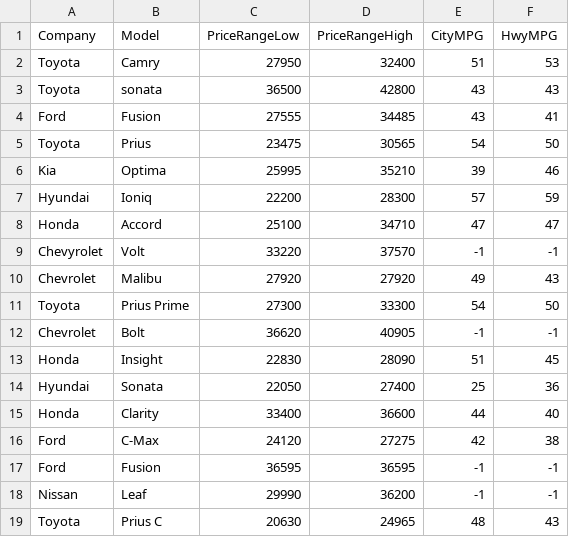
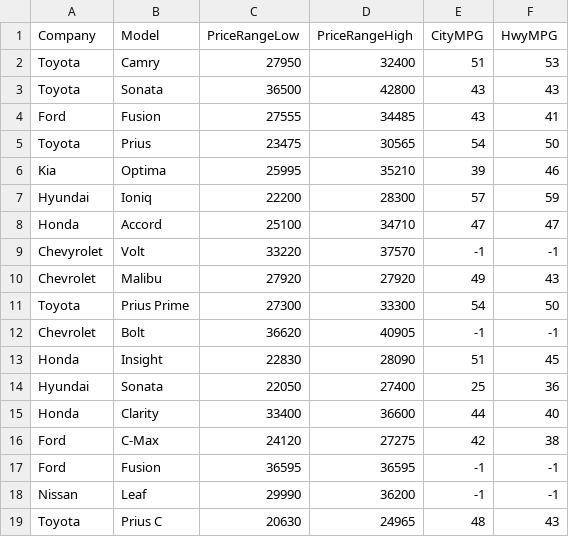
Before and after one commit to ShepherdCode/Demonstrations, a CSV file: Cars.CSV/Cars.csv, drawn as a sheet.

Commit message:
Typo in cars.

```diff
--- a/Cars.CSV/Cars.csv
+++ b/Cars.CSV/Cars.csv
@@ -2,3 +2,3 @@ Company,Model,PriceRangeLow,PriceRangeHigh,CityMPG,HwyMPG
 Toyota,Camry,27950,32400,51,53
-Toyota,sonata,36500,42800,43,43
+Toyota,Sonata,36500,42800,43,43
 Ford,Fusion,27555,34485,43,41
```
